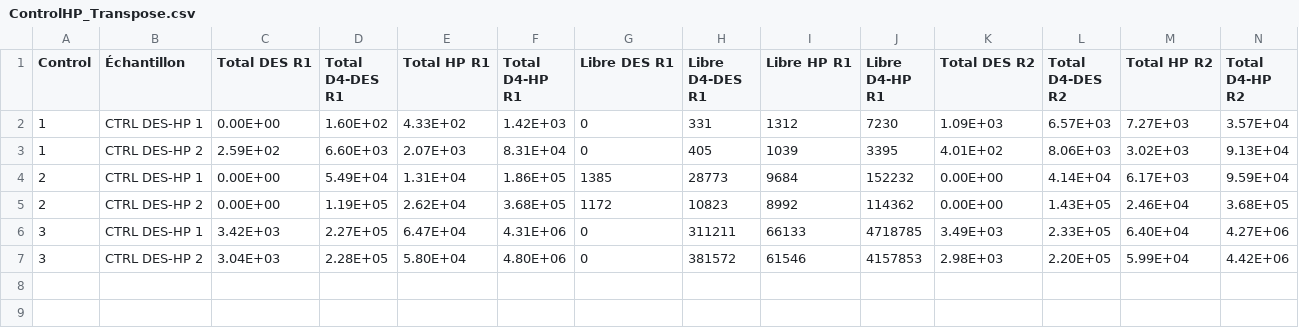
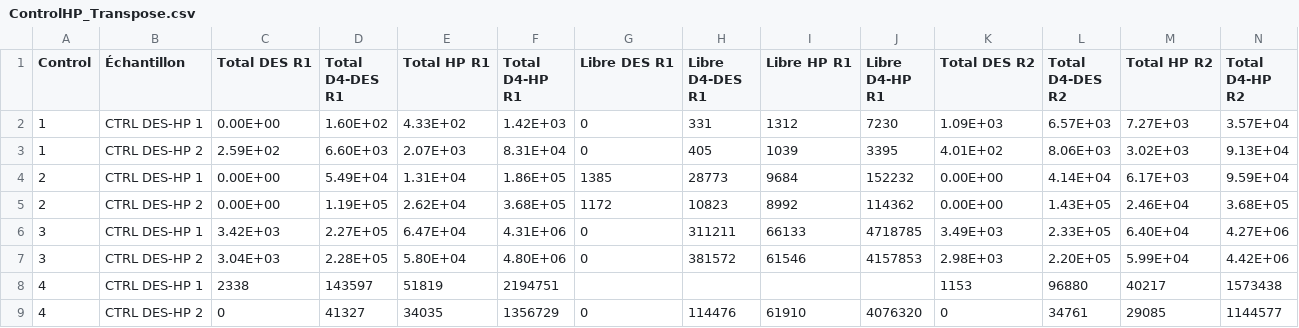
Before and after one commit to olivierlizotte/gvhd, a CSV file: gvhd_hub/WebContent/admin/GVHD/files/ControlHP_Transpose.csv, drawn as a sheet; only a part is shown; rows hold the shown columns only; the diff names each change by its address in the sheet, - before the commit and + after, or states it on an @@ line.

```diff
--- a/gvhd_hub/WebContent/admin/GVHD/files/ControlHP_Transpose.csv
+++ b/gvhd_hub/WebContent/admin/GVHD/files/ControlHP_Transpose.csv
+row 8: 4 | CTRL DES-HP 1 | 2338 | 143597 | 51819 | 2194751 |  |  |  |  | 1153 | 96880 | 40217 | 1573438
+row 9: 4 | CTRL DES-HP 2 | 0 | 41327 | 34035 | 1356729 | 0 | 114476 | 61910 | 4076320 | 0 | 34761 | 29085 | 1144577
```
Also changed, not shown: gvhd_hub/WebContent/admin/GVHD/files/ControlCD_Transpose.csv, gvhd_hub/WebContent/admin/GVHD/files/Gvhd_Transpose.csv, 14 other files.
